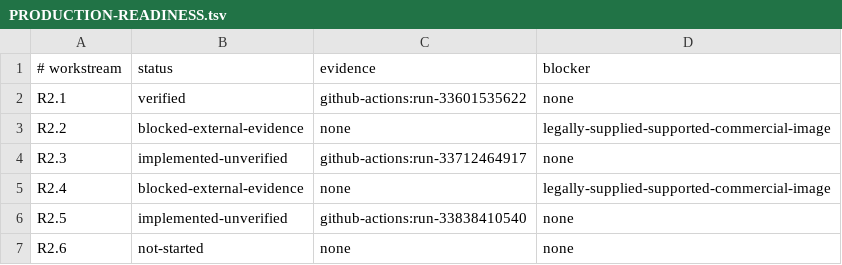
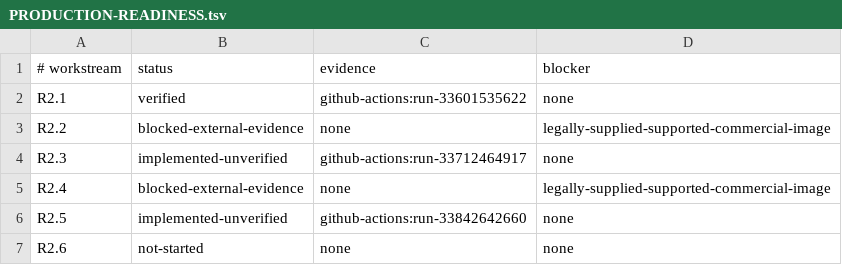
Before and after one commit to matheuz232/JOJO-Recompiled, a TSV file: docs/architecture/PRODUCTION-READINESS.tsv, drawn as a sheet.

Commit message:
checkpoint: record R2.5 online controller evidence

```diff
--- a/docs/architecture/PRODUCTION-READINESS.tsv
+++ b/docs/architecture/PRODUCTION-READINESS.tsv
@@ -5,3 +5,3 @@ R2.3	implemented-unverified	github-actions:run-33712464917	none
 R2.4	blocked-external-evidence	none	legally-supplied-supported-commercial-image
-R2.5	implemented-unverified	github-actions:run-33838410540	none
+R2.5	implemented-unverified	github-actions:run-33842642660	none
 R2.6	not-started	none	none
```
Also changed, not shown: 2 other files.
